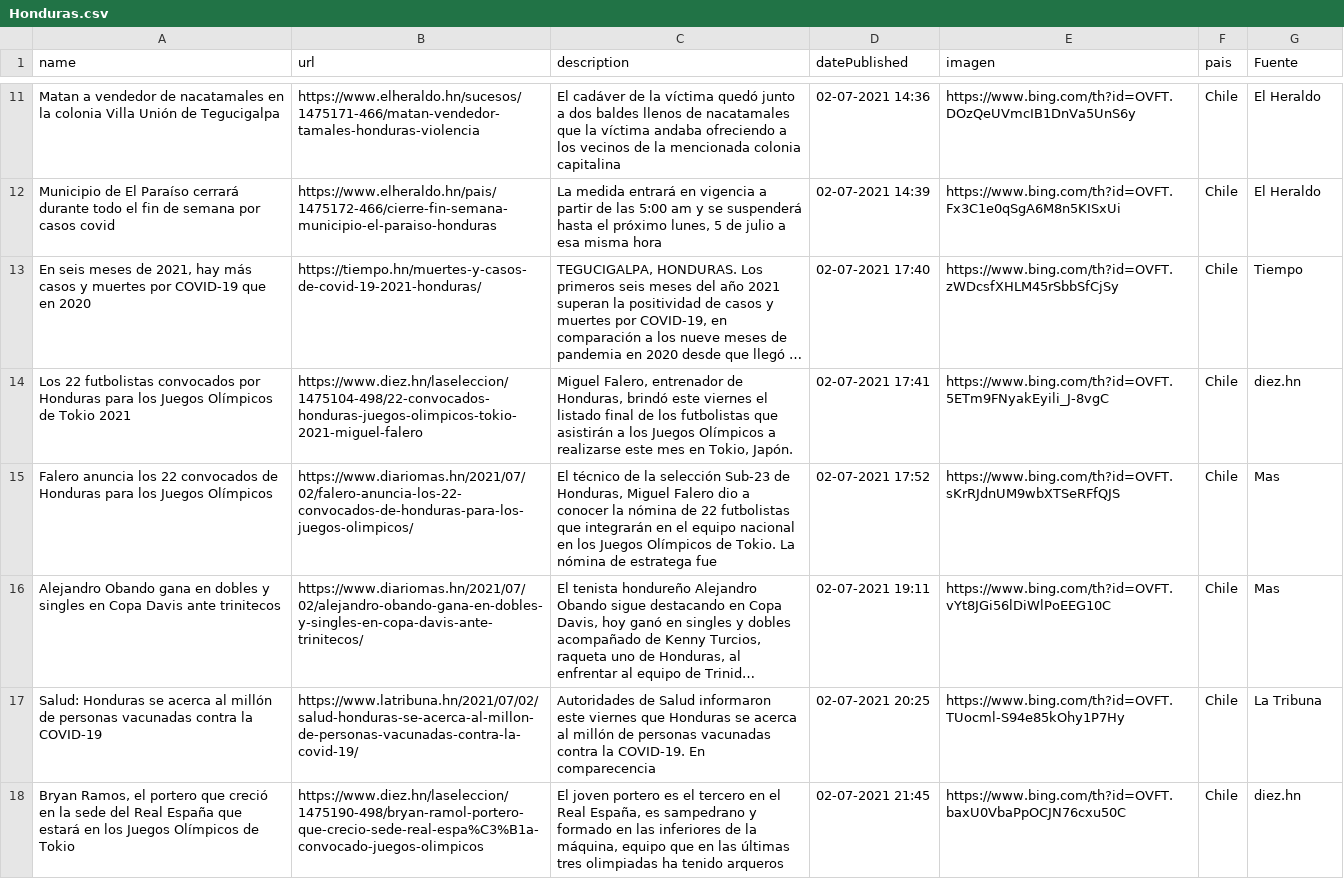
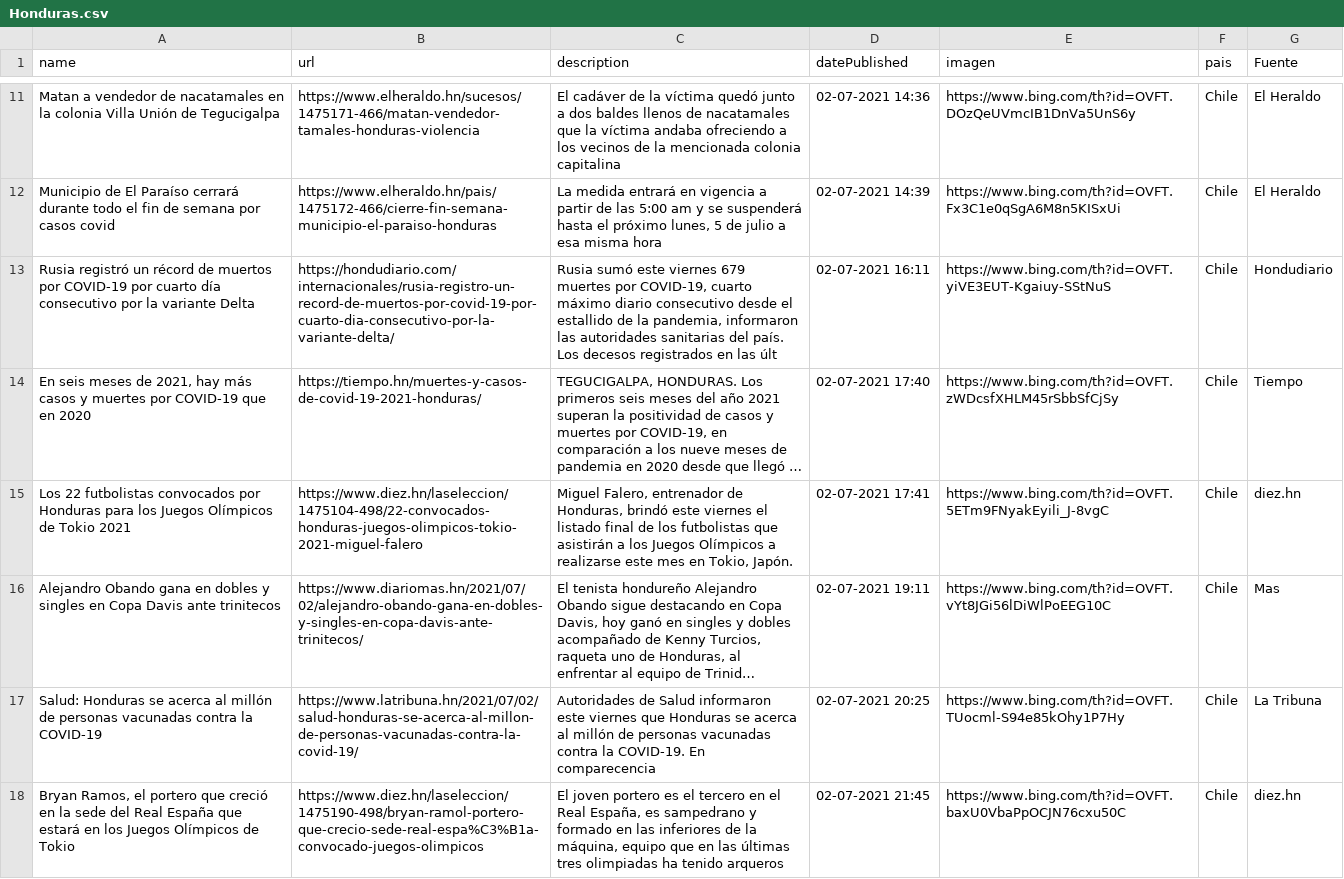
Before and after one commit to hectorflores329/github-actions_HN, a CSV file: Bing/News/Honduras.csv, drawn as a sheet; only a part is shown, gaps mark what is left out; long unchanged cells end in …; removed rows and columns are numbered as before the commit, all else as after; the diff covers the shown part only; the diff names each change by its address in the sheet, - before the commit and + after, or states it on an @@ line.

Commit message:
Descargado archivos

```diff
--- a/Bing/News/Honduras.csv
+++ b/Bing/News/Honduras.csv
+row 13: Rusia registró un récord de muertos por COVID-19 por cuarto día consecutivo por la variante Delta | https://hondudiario.com/internacionales/rusia-registro-un-record-de-muertos-por-covid-19-por-cuarto-dia-consecutivo-por-la-variante-delta/ | Rusia sumó este viernes 679 muertes por COVID-19, cuarto máximo diario consecutivo desde el estallido de la pandemia, informaron las autoridades sanitarias del país. Los decesos registrados en las últ | 02-07-2021 16:11 | https://www.bing.com/th?id=OVFT.yiVE3EUT-Kgaiuy-SStNuS | Chile | Hondudiario
-row 15: Falero anuncia los 22 convocados de Honduras para los Juegos Olímpicos | https://www.diariomas.hn/2021/07/02/falero-anuncia-los-22-convocados-de-honduras-para-los-juegos-olimpicos/ | El técnico de la selección Sub-23 de Honduras, Miguel Falero dio a conocer la nómina de 22 futbolistas que integrarán en el equipo nacional en los Juegos Olímpicos de Tokio. La nómina de estratega fue | 02-07-2021 17:52 | https://www.bing.com/th?id=OVFT.sKrRJdnUM9wbXTSeRFfQJS | Chile | Mas
```
Also changed, not shown: 1 added row and 1 removed row elsewhere in this file.
